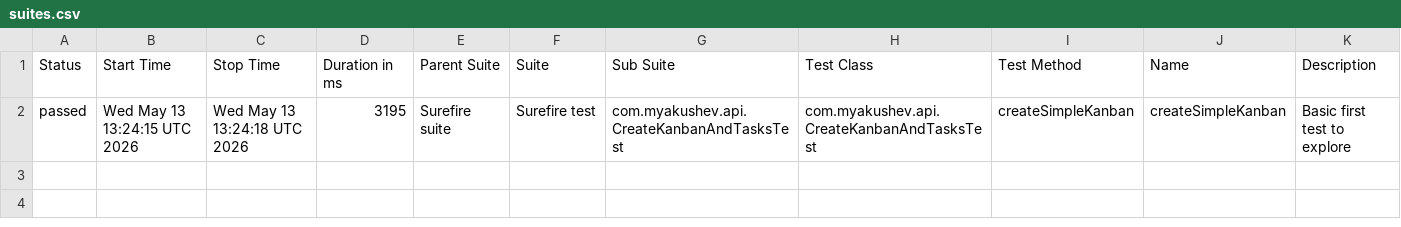
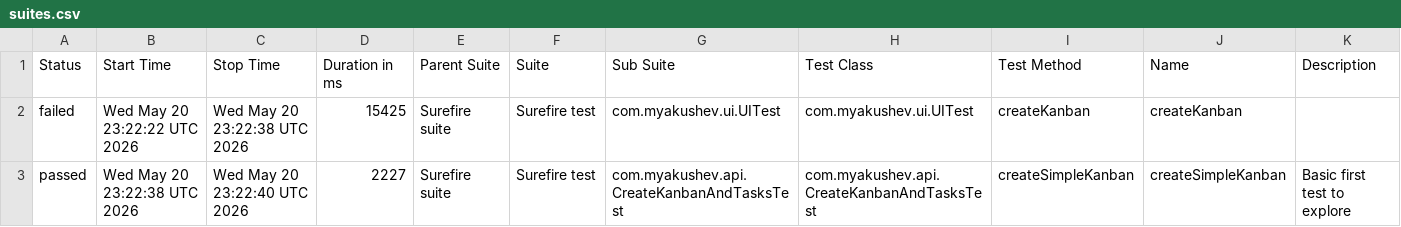
Before and after one commit to myakushev/kanban-board, a CSV file: allure-report/data/suites.csv, drawn as a sheet.

```diff
--- a/allure-report/data/suites.csv
+++ b/allure-report/data/suites.csv
@@ -1,2 +1,3 @@
 "Status","Start Time","Stop Time","Duration in ms","Parent Suite","Suite","Sub Suite","Test Class","Test Method","Name","Description"
-"passed","Wed May 13 13:24:15 UTC 2026","Wed May 13 13:24:18 UTC 2026","3195","Surefire suite","Surefire test","com.myakushev.api.CreateKanbanAndTasksTest","com.myakushev.api.CreateKanbanAndTasksTest","createSimpleKanban","createSimpleKanban","Basic first test to explore"
+"failed","Wed May 20 23:22:22 UTC 2026","Wed May 20 23:22:38 UTC 2026","15425","Surefire suite","Surefire test","com.myakushev.ui.UITest","com.myakushev.ui.UITest","createKanban","createKanban",""
+"passed","Wed May 20 23:22:38 UTC 2026","Wed May 20 23:22:40 UTC 2026","2227","Surefire suite","Surefire test","com.myakushev.api.CreateKanbanAndTasksTest","com.myakushev.api.CreateKanbanAndTasksTest","createSimpleKanban","createSimpleKanban","Basic first test to explore"
```
Also changed, not shown: 55 other files.
